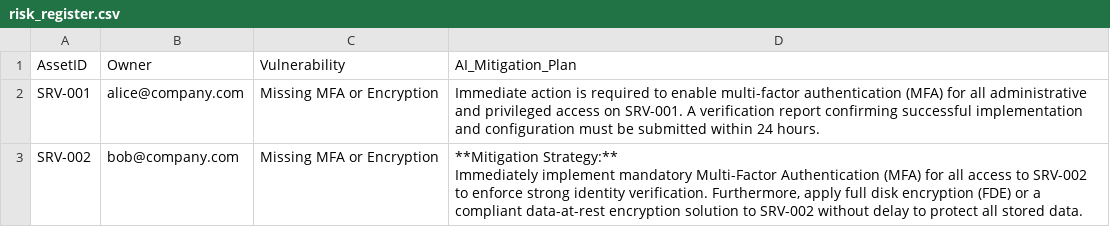
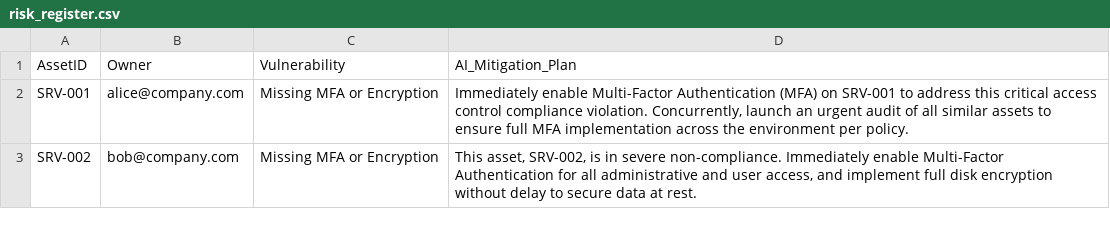
Before and after one commit to CyberFola/GRC-AI_Auditor, a CSV file: risk_register.csv, drawn as a sheet.

```diff
--- a/risk_register.csv
+++ b/risk_register.csv
@@ -1,4 +1,3 @@
 AssetID,Owner,Vulnerability,AI_Mitigation_Plan
-SRV-001,alice@company.com,Missing MFA or Encryption,Immediate action is required to enable multi-factor authentication (MFA) for all administrative and privileged access on SRV-001. A verification report confirming successful implementation and configuration must be submitted within 24 hours.
-SRV-002,bob@company.com,Missing MFA or Encryption,"**Mitigation Strategy:**
-Immediately implement mandatory Multi-Factor Authentication (MFA) for all access to SRV-002 to enforce strong identity verification. Furthermore, apply full disk encryption (FDE) or a compliant data-at-rest encryption solution to SRV-002 without delay to protect all stored data."
+SRV-001,alice@company.com,Missing MFA or Encryption,"Immediately enable Multi-Factor Authentication (MFA) on SRV-001 to address this critical access control compliance violation. Concurrently, launch an urgent audit of all similar assets to ensure full MFA implementation across the environment per policy."
+SRV-002,bob@company.com,Missing MFA or Encryption,"This asset, SRV-002, is in severe non-compliance. Immediately enable Multi-Factor Authentication for all administrative and user access, and implement full disk encryption without delay to secure data at rest."
```
Also changed, not shown: 1 other file.
